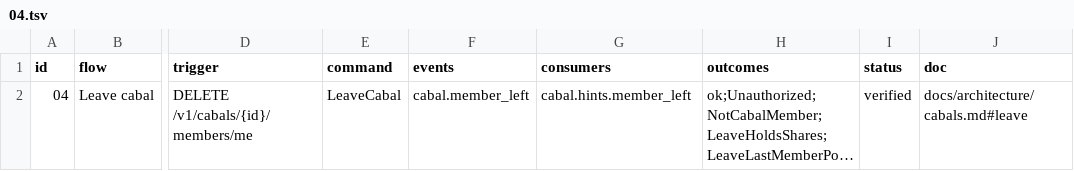
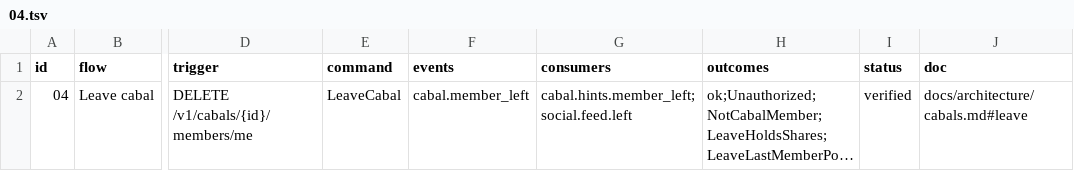
Before and after one commit to Munyon-Canyon/monaco, a TSV file: packages/flows/backend/04.tsv, drawn as a sheet; only a part is shown, gaps mark what is left out; long unchanged cells end in …; the diff names each change by its address in the sheet, - before the commit and + after, or states it on an @@ line.

```diff
--- a/packages/flows/backend/04.tsv
+++ b/packages/flows/backend/04.tsv
-G2 (consumers): cabal.hints.member_left
+G2 (consumers): cabal.hints.member_left;social.feed.left
```
Also changed, not shown: packages/flows/backend/02.tsv, packages/flows/backend/03.tsv, 20 other files.
